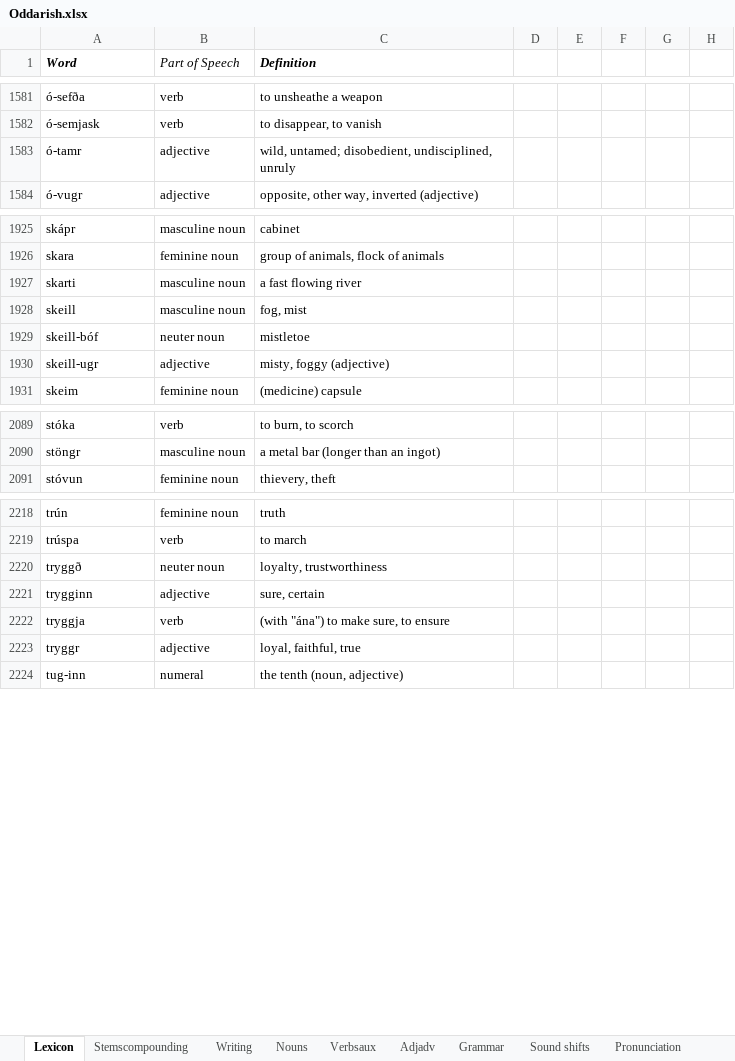
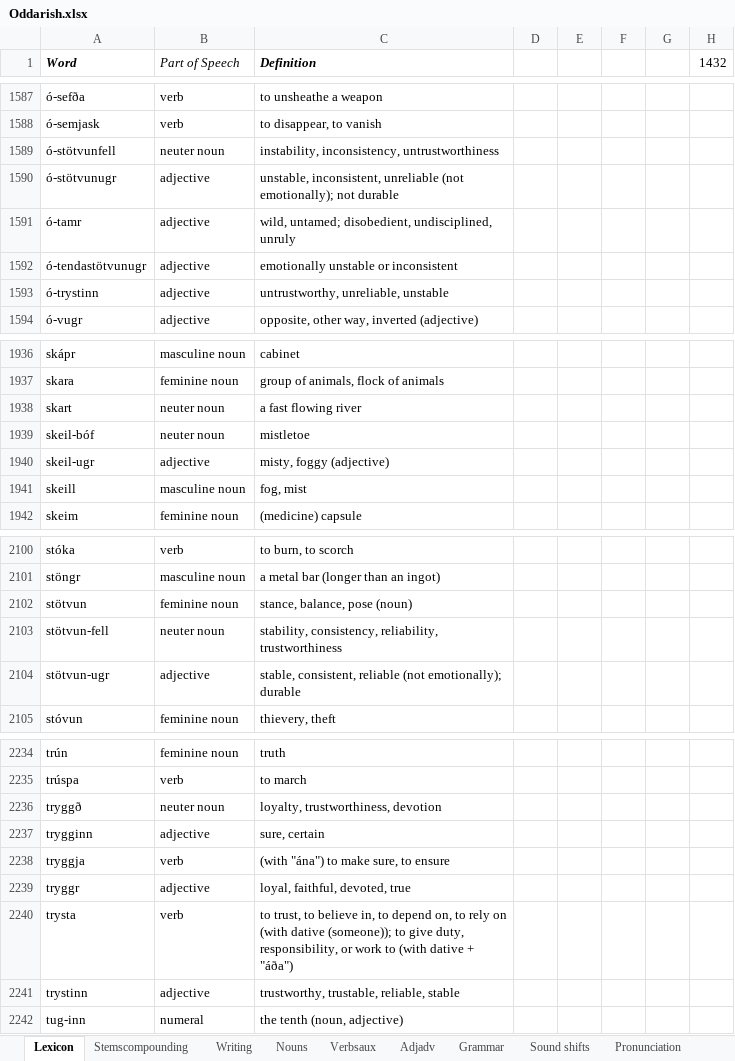
Before and after one commit to Oneo64/Aldraheimr, an Excel workbook: Literature/Languages/Oddarish.xlsx, sheet Lexicon, drawn as a sheet; only a part is shown, gaps mark what is left out; values as stored, in another font and other column widths than the file's, no borders; charts and pictures and table styles not drawn; removed rows and columns are numbered as before the commit, all else as after; the diff covers the shown part only; the diff names each change by its address in the sheet, - before the commit and + after, or states it on an @@ line.

Commit message:
Update Oddarish.xlsx

```diff
--- a/Literature/Languages/Oddarish.xlsx (sheet Lexicon)
+++ b/Literature/Languages/Oddarish.xlsx (sheet Lexicon)
-H1: (empty)
+H1: 1432
+row 1589: ó-stötvunfell | neuter noun | instability, inconsistency, untrustworthiness
+row 1590: ó-stötvunugr | adjective | unstable, inconsistent, unreliable (not emotionally); not durable
+row 1592: ó-tendastötvunugr | adjective | emotionally unstable or inconsistent
+row 1593: ó-trystinn | adjective | untrustworthy, unreliable, unstable
-A1938 (Word): skarti
+A1938 (Word): skart
-B1938 (Part of Speech): masculine noun
+B1938 (Part of Speech): neuter noun
+row 1939: skeil-bóf | neuter noun | mistletoe
+row 1940: skeil-ugr | adjective | misty, foggy (adjective)
-row 1929: skeill-bóf | neuter noun | mistletoe
-row 1930: skeill-ugr | adjective | misty, foggy (adjective)
+row 2102: stötvun | feminine noun | stance, balance, pose (noun)
+row 2103: stötvun-fell | neuter noun | stability, consistency, reliability, trustworthiness
+row 2104: stötvun-ugr | adjective | stable, consistent, reliable (not emotionally); durable
-C2236 (Definition): loyalty, trustworthiness
+C2236 (Definition): loyalty, trustworthiness, devotion
-C2239 (Definition): loyal, faithful, true
+C2239 (Definition): loyal, faithful, devoted, true
+row 2240: trysta | verb | to trust, to believe in, to depend on, to rely on (with dative (someone)); to give duty, responsibility, or work to (with dative + "áða")
+row 2241: trystinn | adjective | trustworthy, trustable, reliable, stable
```
Also changed, not shown: 12 added rows, 3 removed rows and 18 edited cells elsewhere in this sheet, formulas that keep their value.
